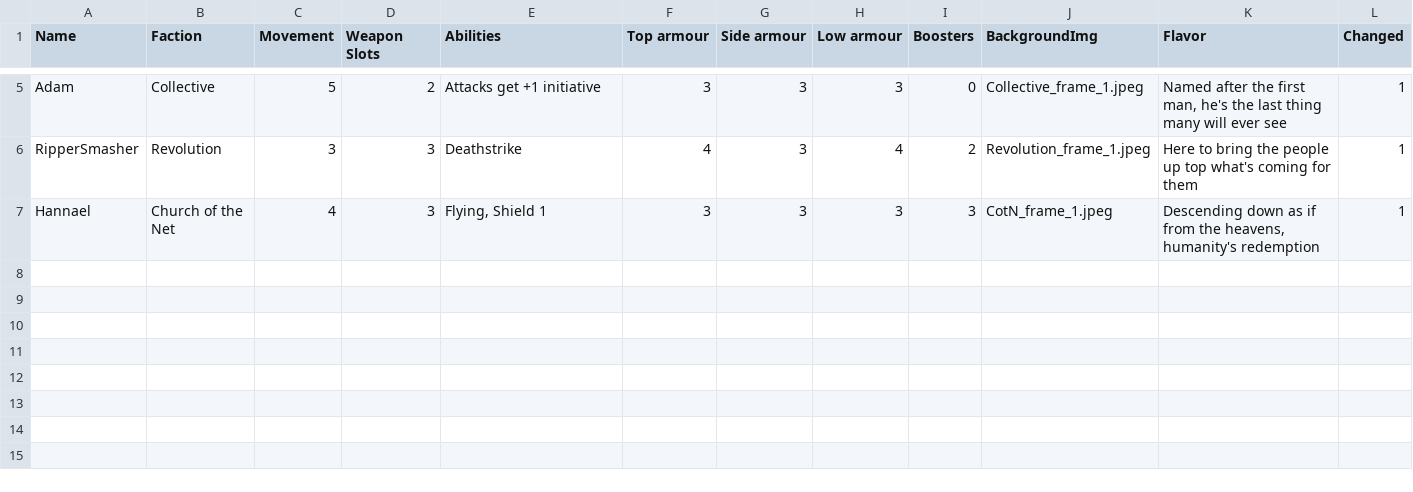
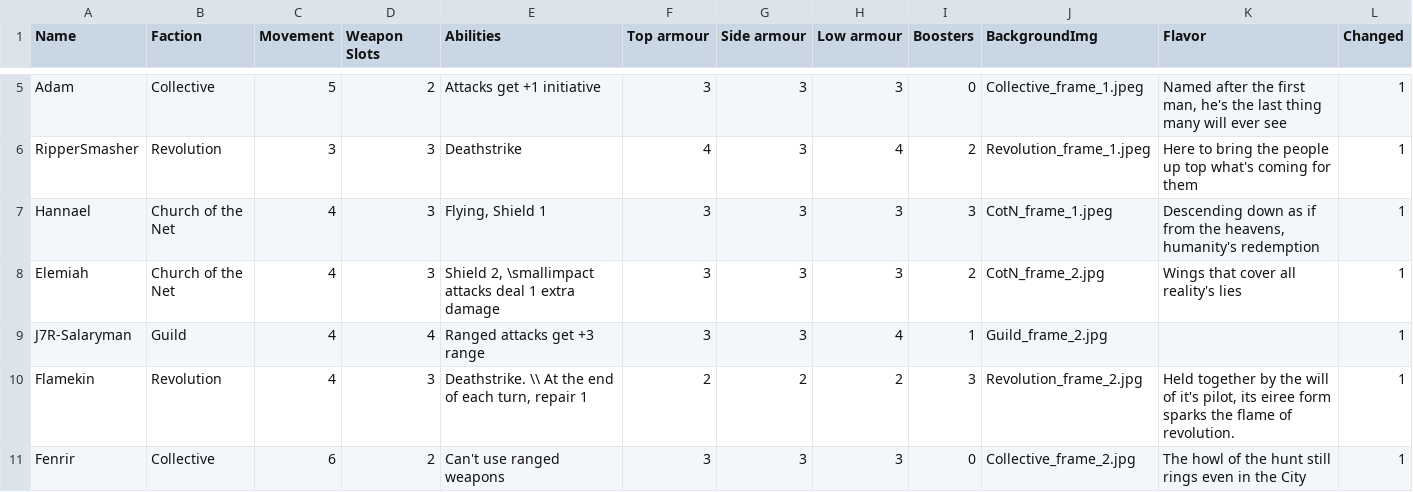
Before and after one commit to thesilencelies/mobileSuitGame, a CSV file: Frames.csv, drawn as a sheet; only a part is shown, gaps mark what is left out.

```diff
--- a/Frames.csv
+++ b/Frames.csv
@@ -7 +7,5 @@ RipperSmasher,Revolution,3,3,Deathstrike,4,3,4,2,Revolution_frame_1.jpeg,Here to
 Hannael,Church of the Net,4,3,"Flying, Shield 1",3,3,3,3,CotN_frame_1.jpeg,"Descending down as if from the heavens, humanity's redemption",1
+Elemiah,Church of the Net,4,3,"Shield 2, \smallimpact attacks deal 1 extra damage",3,3,3,2,CotN_frame_2.jpg,Wings that cover all reality's lies,1
+J7R-Salaryman,Guild,4,4,Ranged attacks get +3 range,3,3,4,1,Guild_frame_2.jpg,,1
+Flamekin,Revolution,4,3,"Deathstrike. \\ At the end of each turn, repair 1",2,2,2,3,Revolution_frame_2.jpg,"Held together by the will of it's pilot, its eiree form sparks the flame of revolution.",1
+Fenrir,Collective,6,2,Can't use ranged weapons,3,3,3,0,Collective_frame_2.jpg,The howl of the hunt still rings even in the City,1
```
Also changed, not shown: Basic actions.csv, Terrain.csv, 3 other files.
